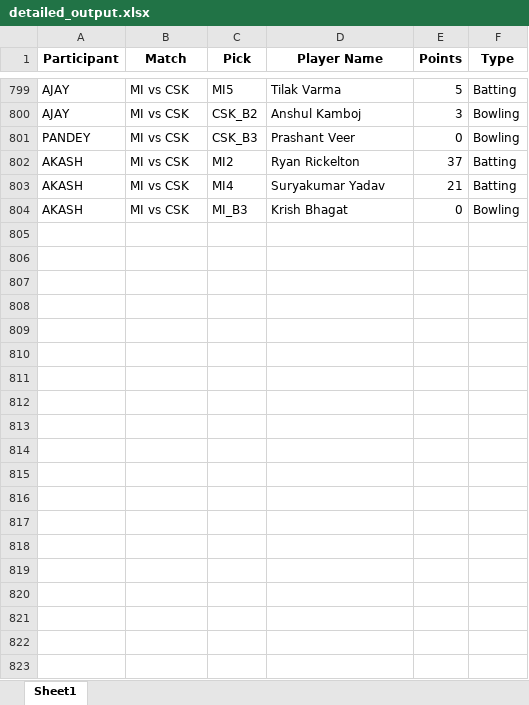
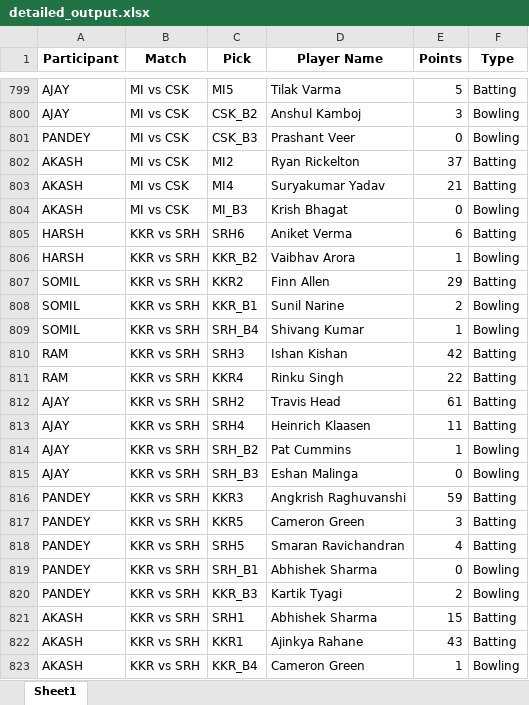
Before and after one commit to Kothariakash/ipl-party-dashboard, an Excel workbook: detailed_output.xlsx, sheet Sheet1, drawn as a sheet; only a part is shown, gaps mark what is left out; values as stored, in another font and other column widths than the file's, no borders; the diff covers the shown part only; the diff names each change by its address in the sheet, - before the commit and + after, or states it on an @@ line.

```diff
--- a/detailed_output.xlsx (sheet Sheet1)
+++ b/detailed_output.xlsx (sheet Sheet1)
+row 805: HARSH | KKR vs SRH | SRH6 | Aniket Verma | 6 | Batting
+row 806: HARSH | KKR vs SRH | KKR_B2 | Vaibhav Arora | 1 | Bowling
+row 807: SOMIL | KKR vs SRH | KKR2 | Finn Allen | 29 | Batting
+row 808: SOMIL | KKR vs SRH | KKR_B1 | Sunil Narine | 2 | Bowling
+row 809: SOMIL | KKR vs SRH | SRH_B4 | Shivang Kumar | 1 | Bowling
+row 810: RAM | KKR vs SRH | SRH3 | Ishan Kishan | 42 | Batting
+row 811: RAM | KKR vs SRH | KKR4 | Rinku Singh | 22 | Batting
+row 812: AJAY | KKR vs SRH | SRH2 | Travis Head | 61 | Batting
+row 813: AJAY | KKR vs SRH | SRH4 | Heinrich Klaasen | 11 | Batting
+row 814: AJAY | KKR vs SRH | SRH_B2 | Pat Cummins | 1 | Bowling
+row 815: AJAY | KKR vs SRH | SRH_B3 | Eshan Malinga | 0 | Bowling
+row 816: PANDEY | KKR vs SRH | KKR3 | Angkrish Raghuvanshi | 59 | Batting
+row 817: PANDEY | KKR vs SRH | KKR5 | Cameron Green | 3 | Batting
+row 818: PANDEY | KKR vs SRH | SRH5 | Smaran Ravichandran | 4 | Batting
+row 819: PANDEY | KKR vs SRH | SRH_B1 | Abhishek Sharma | 0 | Bowling
+row 820: PANDEY | KKR vs SRH | KKR_B3 | Kartik Tyagi | 2 | Bowling
+row 821: AKASH | KKR vs SRH | SRH1 | Abhishek Sharma | 15 | Batting
+row 822: AKASH | KKR vs SRH | KKR1 | Ajinkya Rahane | 43 | Batting
+row 823: AKASH | KKR vs SRH | KKR_B4 | Cameron Green | 1 | Bowling
```
Also changed, not shown: 20 added rows elsewhere in this sheet, final_output.xlsx, 1 other file.
